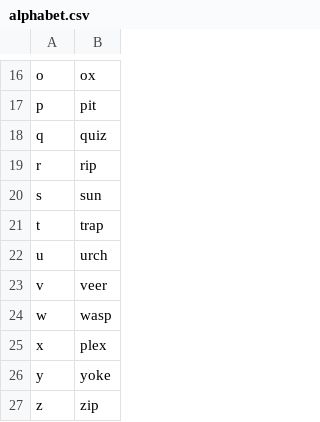
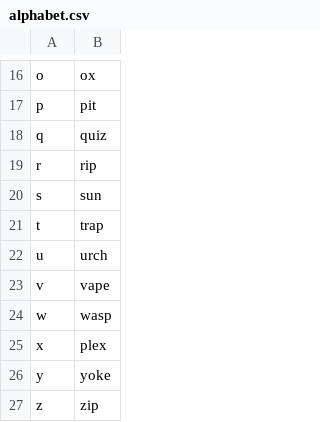
Before and after one commit to david-tejada/knausj_talon, a CSV file: settings/alphabet.csv, drawn as a sheet; only a part is shown, gaps mark what is left out.

Commit message:
Change v to "vape"

```diff
--- a/settings/alphabet.csv
+++ b/settings/alphabet.csv
@@ -22,3 +22,3 @@ t,trap
 u,urch
-v,veer
+v,vape
 w,wasp
```
